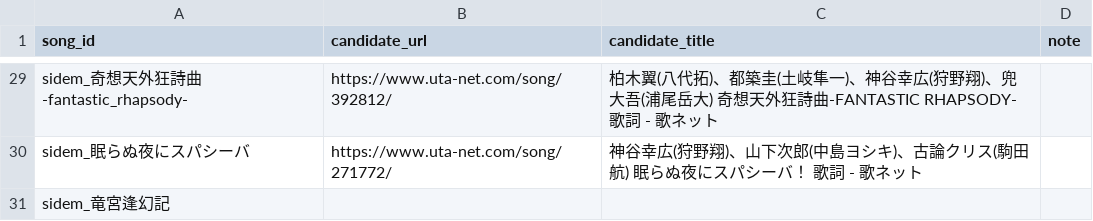
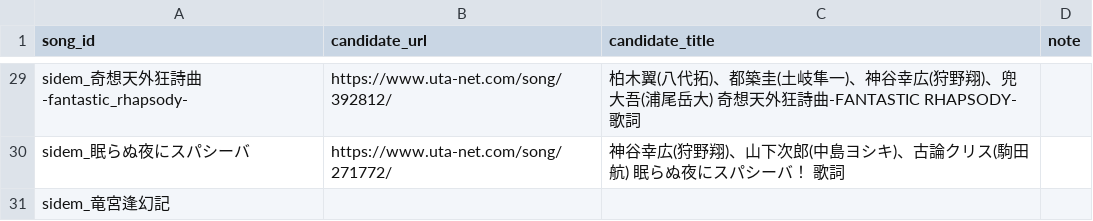
Before and after one commit to fuga-if/idol-live-db, a TSV file: tools/lyrics/slices/out_01.tsv, drawn as a sheet; only a part is shown, gaps mark what is left out; the diff covers the shown part only; the diff names each change by its address in the sheet, - before the commit and + after, or states it on an @@ line.

```diff
--- a/tools/lyrics/slices/out_01.tsv
+++ b/tools/lyrics/slices/out_01.tsv
-C29 (candidate_title): …-FANTASTIC RHAPSODY- 歌詞 - 歌ネット
+C29 (candidate_title): …-FANTASTIC RHAPSODY- 歌詞
-C30 (candidate_title): …！ 歌詞 - 歌ネット
+C30 (candidate_title): …！ 歌詞
```
Also changed, not shown: 26 edited cells elsewhere in this file, 9 other files.
